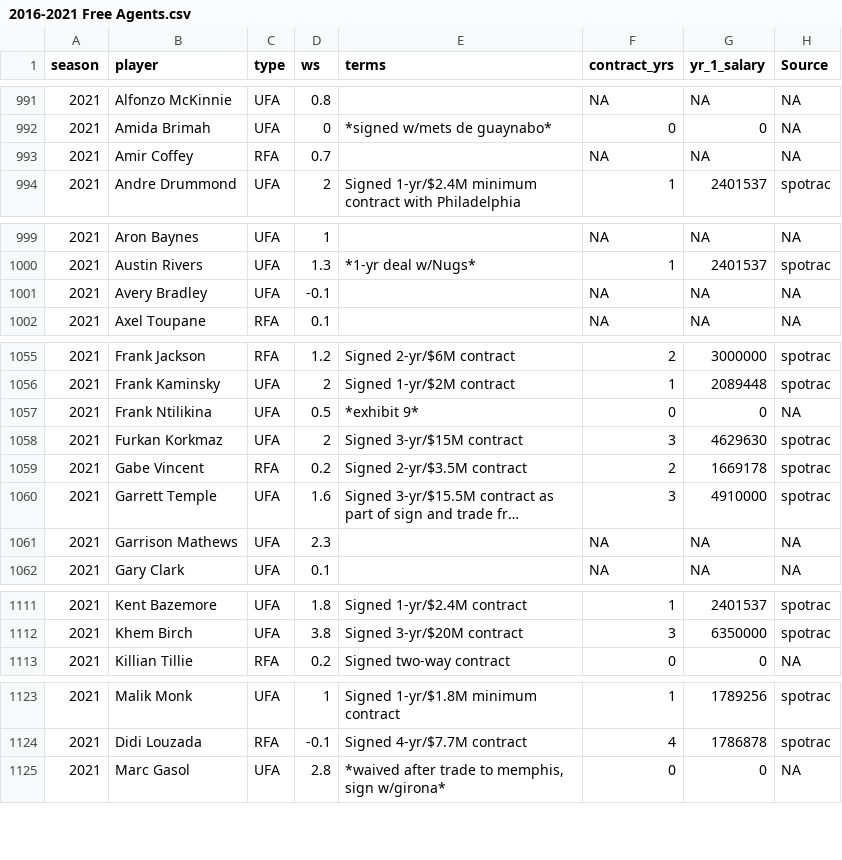
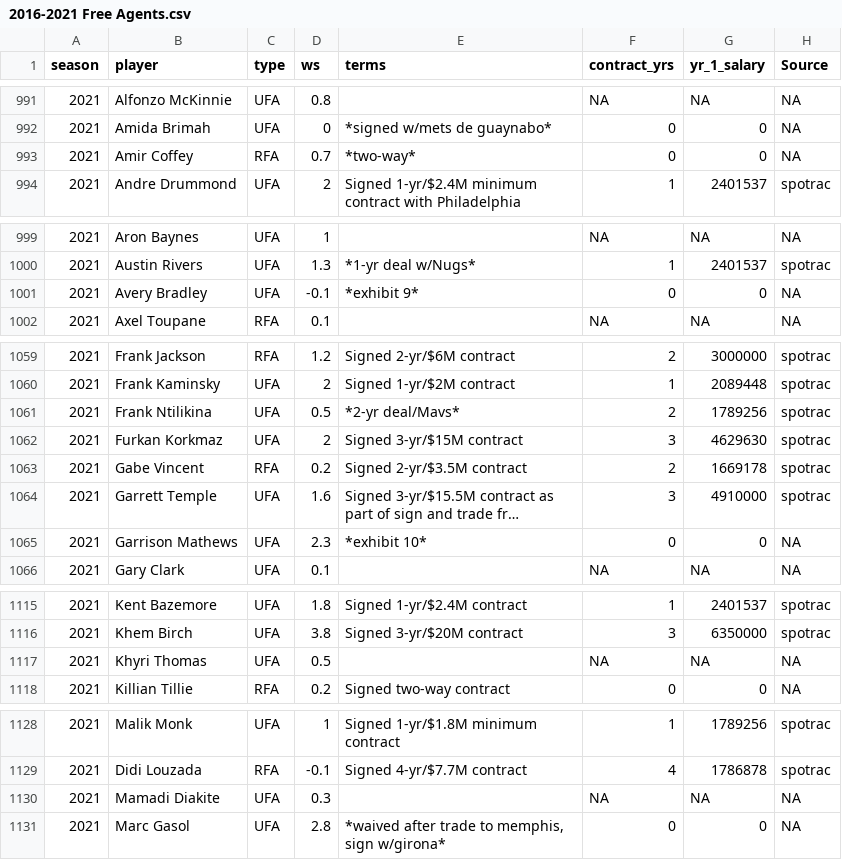
Before and after one commit to sumitrodatta/contract-prediction-2022, a CSV file: Data/2016-2021 Free Agents.csv, drawn as a sheet; only a part is shown, gaps mark what is left out; long unchanged cells end in …; addresses are those after the commit; the diff covers the shown part only; the diff names each change by its address in the sheet, - before the commit and + after, or states it on an @@ line.

```diff
--- a/Data/2016-2021 Free Agents.csv
+++ b/Data/2016-2021 Free Agents.csv
-E993 (terms): (empty)
+E993 (terms): *two-way*
-F993 (contract_yrs): NA
+F993 (contract_yrs): 0
-G993 (yr_1_salary): NA
+G993 (yr_1_salary): 0
-E1001 (terms): (empty)
+E1001 (terms): *exhibit 9*
-F1001 (contract_yrs): NA
+F1001 (contract_yrs): 0
-G1001 (yr_1_salary): NA
+G1001 (yr_1_salary): 0
-E1061 (terms): *exhibit 9*
+E1061 (terms): *2-yr deal/Mavs*
-F1061 (contract_yrs): 0
+F1061 (contract_yrs): 2
-G1061 (yr_1_salary): 0
+G1061 (yr_1_salary): 1789256
-H1061 (Source): NA
+H1061 (Source): spotrac
-E1065 (terms): (empty)
+E1065 (terms): *exhibit 10*
-F1065 (contract_yrs): NA
+F1065 (contract_yrs): 0
-G1065 (yr_1_salary): NA
+G1065 (yr_1_salary): 0
+row 1117: 2021 | Khyri Thomas | UFA | 0.5 |  | NA | NA | NA
+row 1130: 2021 | Mamadi Diakite | UFA | 0.3 |  | NA | NA | NA
```
Also changed, not shown: 5 added rows and 54 edited cells elsewhere in this file.
